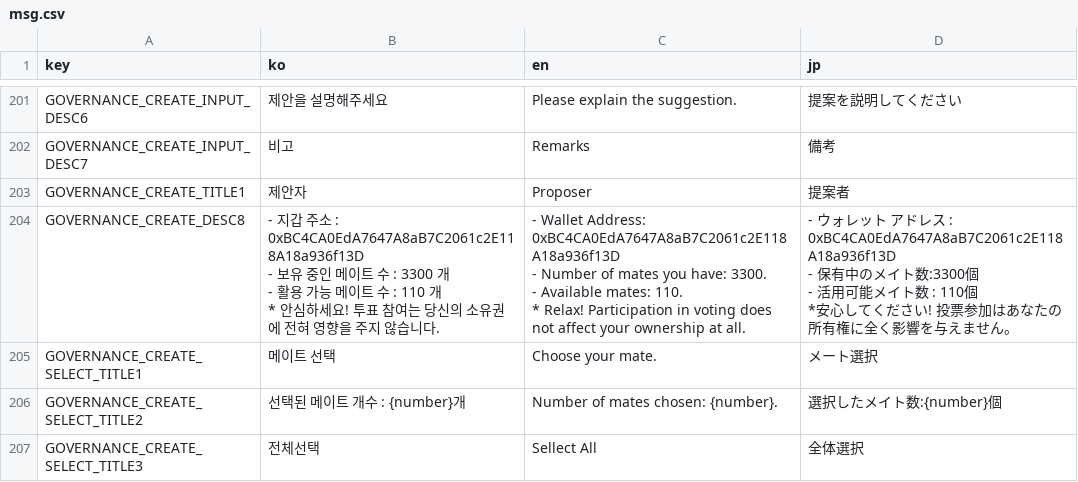
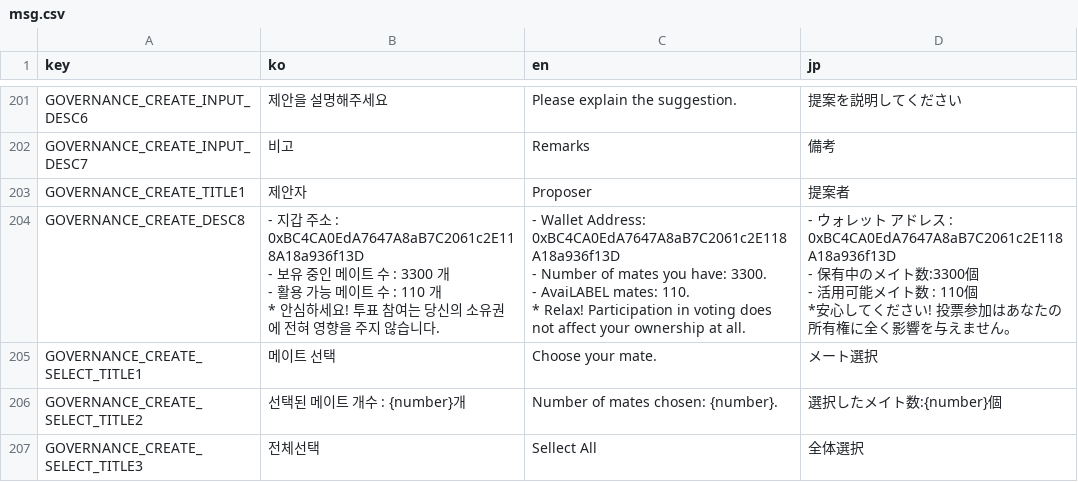
Before and after one commit to dogesoundclub/dsc-app-v3, a CSV file: docs/msg.csv, drawn as a sheet; only a part is shown, gaps mark what is left out; the diff covers the shown part only.

Commit message:
docs: msg.csv

```diff
--- a/docs/msg.csv
+++ b/docs/msg.csv
@@ -354,12 +354,12 @@ GOVERNANCE_CREATE_INPUT_DESC7,비고,Remarks,備考
 GOVERNANCE_CREATE_TITLE1,제안자,Proposer,提案者
-GOVERNANCE_CREATE_DESC8,"- 지갑 주소 : 0xBC4CA0EdA7647A8aB7C2061c2E118A18a936f13D
-- 보유 중인 메이트 수 : 3300 개
-- 활용 가능 메이트 수 : 110 개
-* 안심하세요! 투표 참여는 당신의 소유권에 전혀 영향을 주지 않습니다.","- Wallet Address: 0xBC4CA0EdA7647A8aB7C2061c2E118A18a936f13D
-- Number of mates you have: 3300.
-- Available mates: 110.
-* Relax! Participation in voting does not affect your ownership at all.","- ウォレット アドレス : 0xBC4CA0EdA7647A8aB7C2061c2E118A18a936f13D
-- 保有中のメイト数:3300個
-- 活用可能メイト数 : 110個
-*安心してください! 投票参加はあなたの所有権に全く影響を与えません。"
+GOVERNANCE_CREATE_DESC8,"- 지갑 주소 : 0xBC4CA0EdA7647A8aB7C2061c2E118A18a936f13D
+- 보유 중인 메이트 수 : 3300 개
+- 활용 가능 메이트 수 : 110 개
+* 안심하세요! 투표 참여는 당신의 소유권에 전혀 영향을 주지 않습니다.","- Wallet Address: 0xBC4CA0EdA7647A8aB7C2061c2E118A18a936f13D
+- Number of mates you have: 3300.
+- AvaiLABEL mates: 110.
+* Relax! Participation in voting does not affect your ownership at all.","- ウォレット アドレス : 0xBC4CA0EdA7647A8aB7C2061c2E118A18a936f13D
+- 保有中のメイト数:3300個
+- 活用可能メイト数 : 110個
+*安心してください! 投票参加はあなたの所有権に全く影響を与えません。"
 GOVERNANCE_CREATE_SELECT_TITLE1,메이트 선택,Choose your mate.,メート選択
```
Also changed, not shown: 25 edited cells elsewhere in this file.
